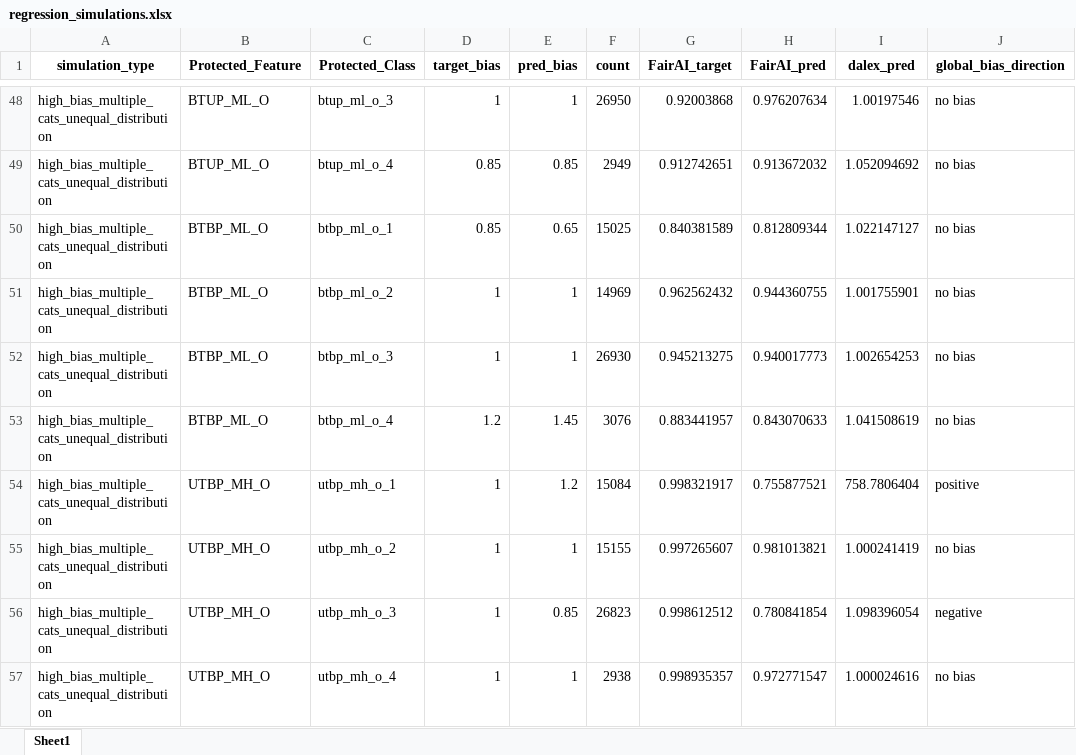
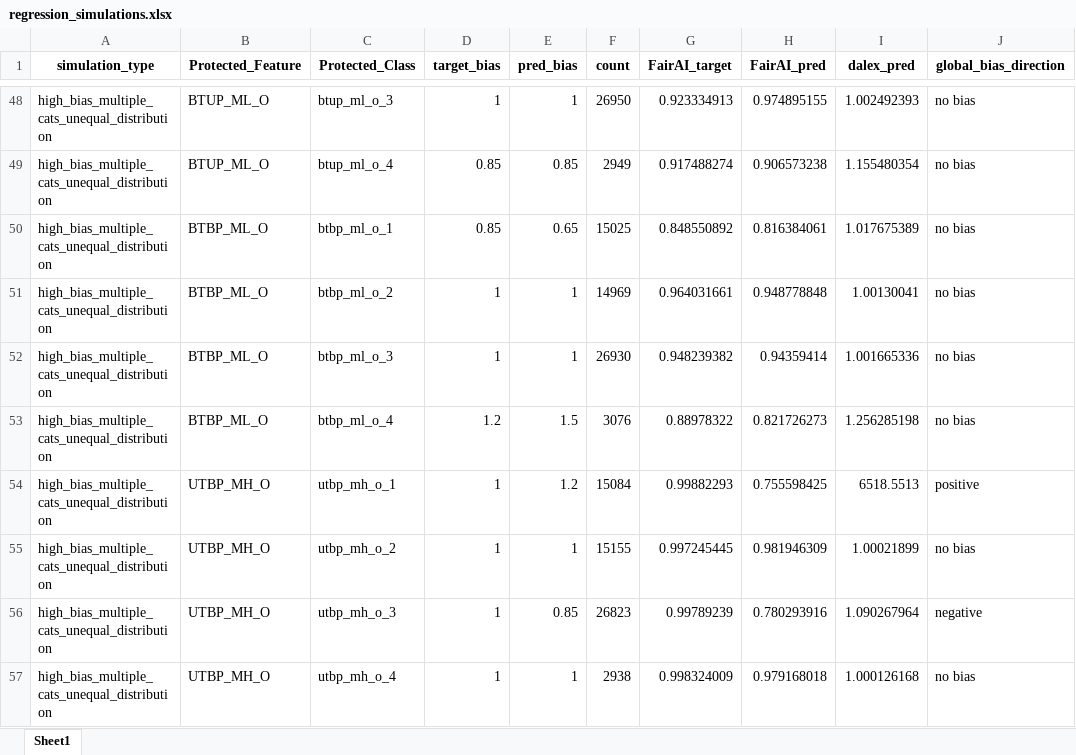
Before and after one commit to arushi-jain-27/bias_and_fairness, an Excel workbook: results/regression_simulations.xlsx, sheet Sheet1, drawn as a sheet; only a part is shown, gaps mark what is left out; values as stored, in another font and other column widths than the file's, no borders; the diff covers the shown part only; the diff names each change by its address in the sheet, - before the commit and + after, or states it on an @@ line.

```diff
--- a/results/regression_simulations.xlsx (sheet Sheet1)
+++ b/results/regression_simulations.xlsx (sheet Sheet1)
-G48 (FairAI_target): 0.92003868
+G48 (FairAI_target): 0.923334913
-H48 (FairAI_pred): 0.976207634
+H48 (FairAI_pred): 0.974895155
-I48 (dalex_pred): 1.00197546
+I48 (dalex_pred): 1.002492393
-G49 (FairAI_target): 0.912742651
+G49 (FairAI_target): 0.917488274
-H49 (FairAI_pred): 0.913672032
+H49 (FairAI_pred): 0.906573238
-I49 (dalex_pred): 1.052094692
+I49 (dalex_pred): 1.155480354
-G50 (FairAI_target): 0.840381589
+G50 (FairAI_target): 0.848550892
-H50 (FairAI_pred): 0.812809344
+H50 (FairAI_pred): 0.816384061
-I50 (dalex_pred): 1.022147127
+I50 (dalex_pred): 1.017675389
-G51 (FairAI_target): 0.962562432
+G51 (FairAI_target): 0.964031661
-H51 (FairAI_pred): 0.944360755
+H51 (FairAI_pred): 0.948778848
-I51 (dalex_pred): 1.001755901
+I51 (dalex_pred): 1.00130041
-G52 (FairAI_target): 0.945213275
+G52 (FairAI_target): 0.948239382
-H52 (FairAI_pred): 0.940017773
+H52 (FairAI_pred): 0.94359414
-I52 (dalex_pred): 1.002654253
+I52 (dalex_pred): 1.001665336
-E53 (pred_bias): 1.45
+E53 (pred_bias): 1.5
-G53 (FairAI_target): 0.883441957
+G53 (FairAI_target): 0.88978322
-H53 (FairAI_pred): 0.843070633
+H53 (FairAI_pred): 0.821726273
-I53 (dalex_pred): 1.041508619
+I53 (dalex_pred): 1.256285198
-G54 (FairAI_target): 0.998321917
+G54 (FairAI_target): 0.99882293
-H54 (FairAI_pred): 0.755877521
+H54 (FairAI_pred): 0.755598425
-I54 (dalex_pred): 758.7806404
+I54 (dalex_pred): 6518.5513
-G55 (FairAI_target): 0.997265607
+G55 (FairAI_target): 0.997245445
-H55 (FairAI_pred): 0.981013821
+H55 (FairAI_pred): 0.981946309
-I55 (dalex_pred): 1.000241419
+I55 (dalex_pred): 1.00021899
-G56 (FairAI_target): 0.998612512
+G56 (FairAI_target): 0.99789239
-H56 (FairAI_pred): 0.780841854
+H56 (FairAI_pred): 0.780293916
-I56 (dalex_pred): 1.098396054
+I56 (dalex_pred): 1.090267964
-G57 (FairAI_target): 0.998935357
+G57 (FairAI_target): 0.998324009
-H57 (FairAI_pred): 0.972771547
+H57 (FairAI_pred): 0.979168018
-I57 (dalex_pred): 1.000024616
+I57 (dalex_pred): 1.000126168
```
Also changed, not shown: 630 edited cells elsewhere in this sheet, 10 other files.
